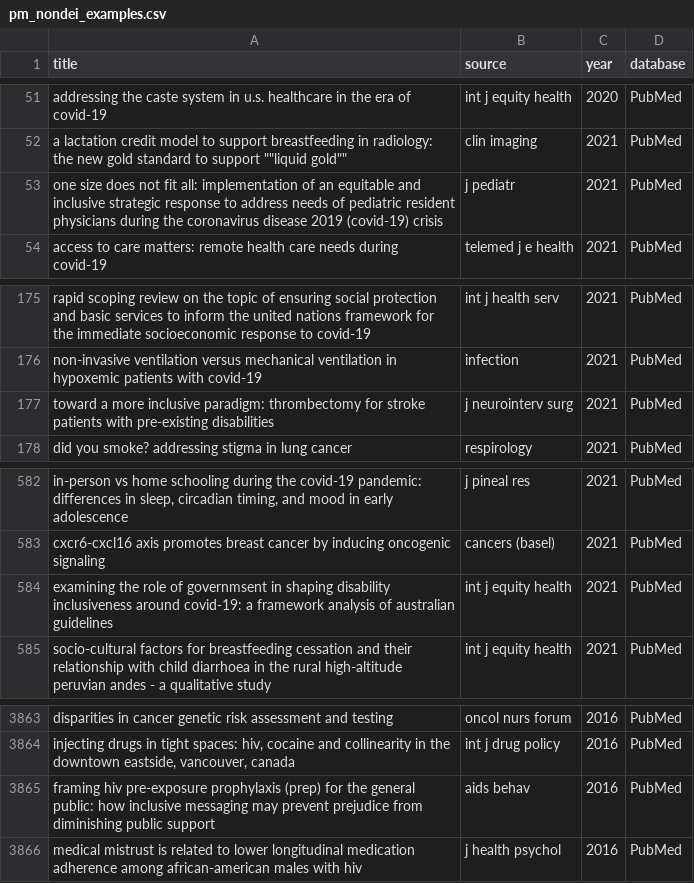
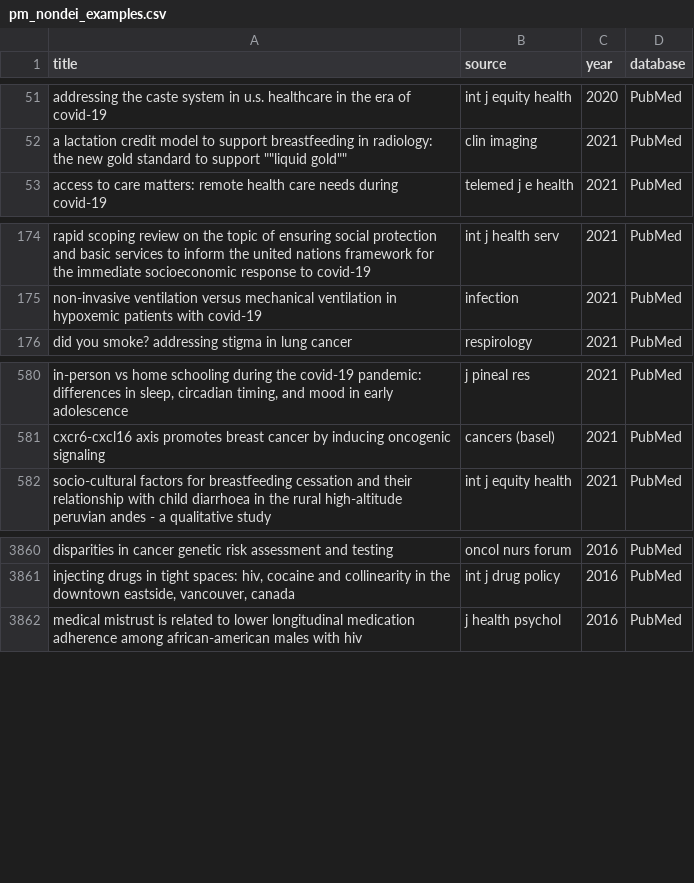
Before and after one commit to BrunaLab/quantdei_nas, a CSV file: error_analysis_bruna/validation_output/pm_nondei_examples.csv, drawn as a sheet; only a part is shown, gaps mark what is left out; the diff names each change by its address in the sheet, - before the commit and + after, or states it on an @@ line.

```diff
--- a/error_analysis_bruna/validation_output/pm_nondei_examples.csv
+++ b/error_analysis_bruna/validation_output/pm_nondei_examples.csv
-row 53: one size does not fit all: implementation of an equitable and inclusive strategic response to address needs of pediatric resident physicians during the coronavirus disease 2019 (covid-19) crisis | j pediatr | 2021 | PubMed
-row 177: toward a more inclusive paradigm: thrombectomy for stroke patients with pre-existing disabilities | j neurointerv surg | 2021 | PubMed
-row 584: examining the role of governmsent in shaping disability inclusiveness around covid-19: a framework analysis of australian guidelines | int j equity health | 2021 | PubMed
-row 3865: framing hiv pre-exposure prophylaxis (prep) for the general public: how inclusive messaging may prevent prejudice from diminishing public support | aids behav | 2016 | PubMed
```
Also changed, not shown: error_analysis_bruna/validation_output/gs_neurology_examples.csv, error_analysis_bruna/validation_output/twitter_notdei_summary.csv, 3 other files.
